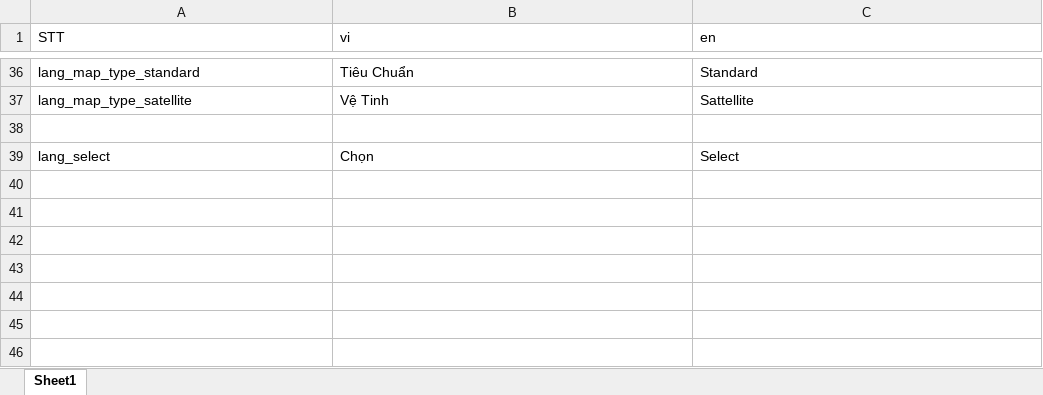
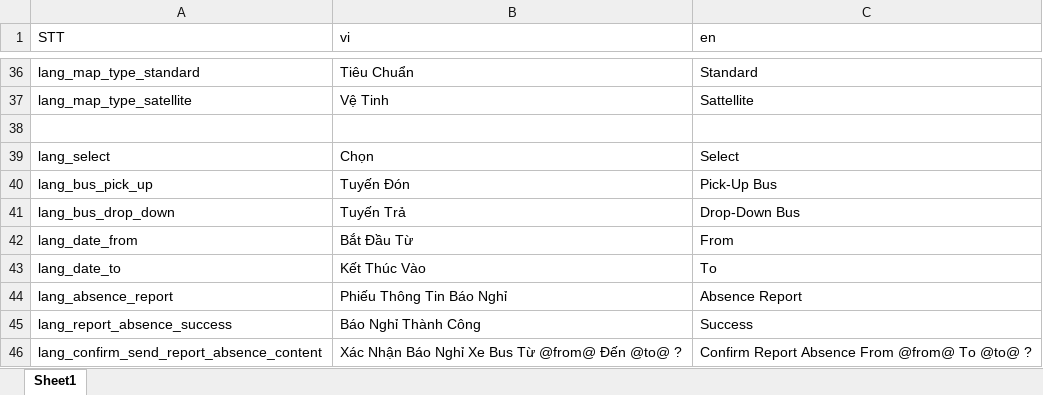
Before and after one commit to doannd1997/RN, an Excel workbook: tools/localize/localize.xlsx, sheet Sheet1, drawn as a sheet; only a part is shown, gaps mark what is left out; values as stored, in another font and other column widths than the file's, no borders; the diff names each change by its address in the sheet, - before the commit and + after, or states it on an @@ line.

Commit message:
Report Absence

```diff
--- a/tools/localize/localize.xlsx (sheet Sheet1)
+++ b/tools/localize/localize.xlsx (sheet Sheet1)
+row 40: lang_bus_pick_up | Tuyến Đón | Pick-Up Bus
+row 41: lang_bus_drop_down | Tuyến Trả | Drop-Down Bus
+row 42: lang_date_from | Bắt Đầu Từ | From
+row 43: lang_date_to | Kết Thúc Vào | To
+row 44: lang_absence_report | Phiếu Thông Tin Báo Nghỉ | Absence Report
+row 45: lang_report_absence_success | Báo Nghỉ Thành Công | Success
+row 46: lang_confirm_send_report_absence_content | Xác Nhận Báo Nghỉ Xe Bus Từ @from@ Đến @to@ ? | Confirm Report Absence From @from@ To @to@ ?
```
Also changed, not shown: 16 other files.
